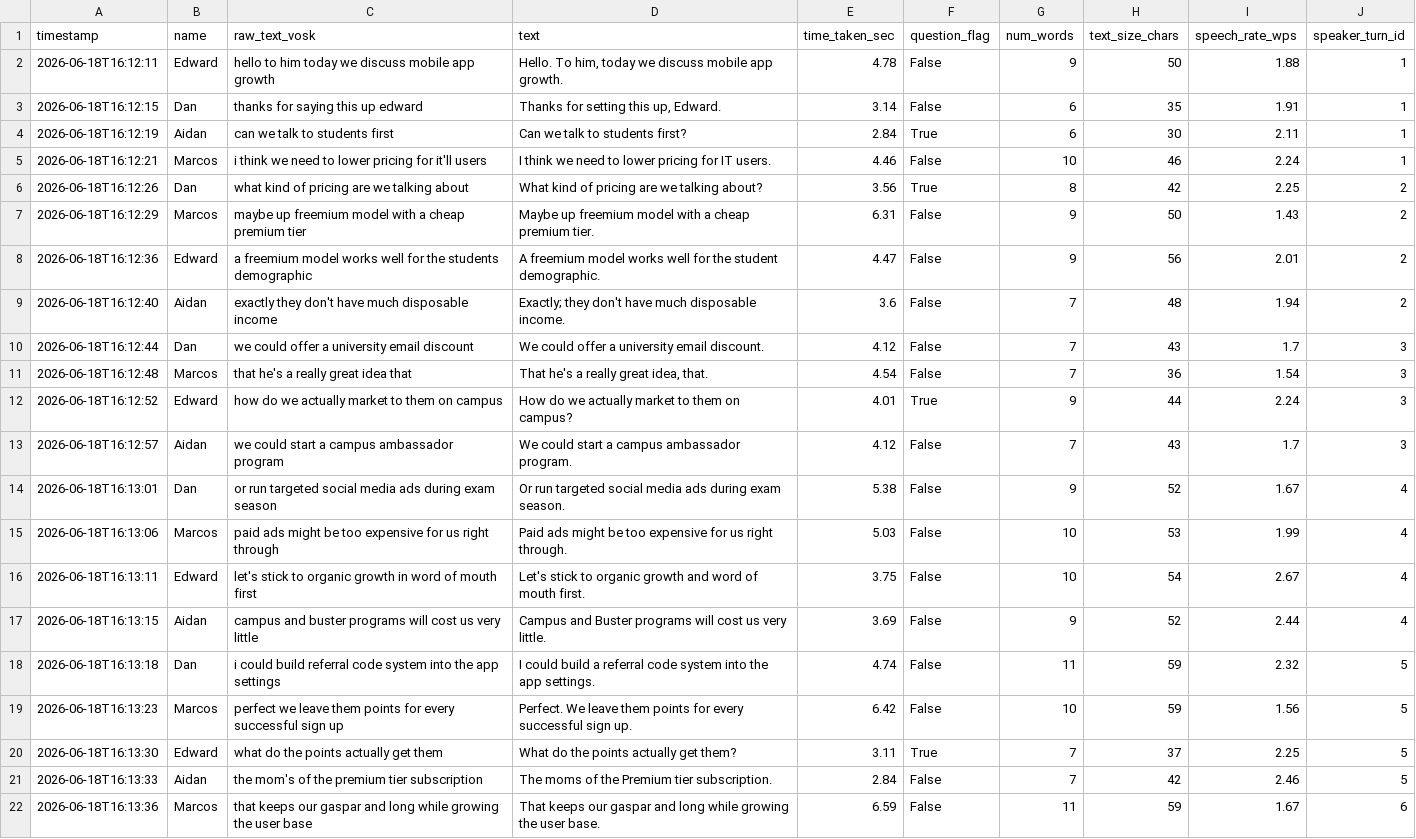
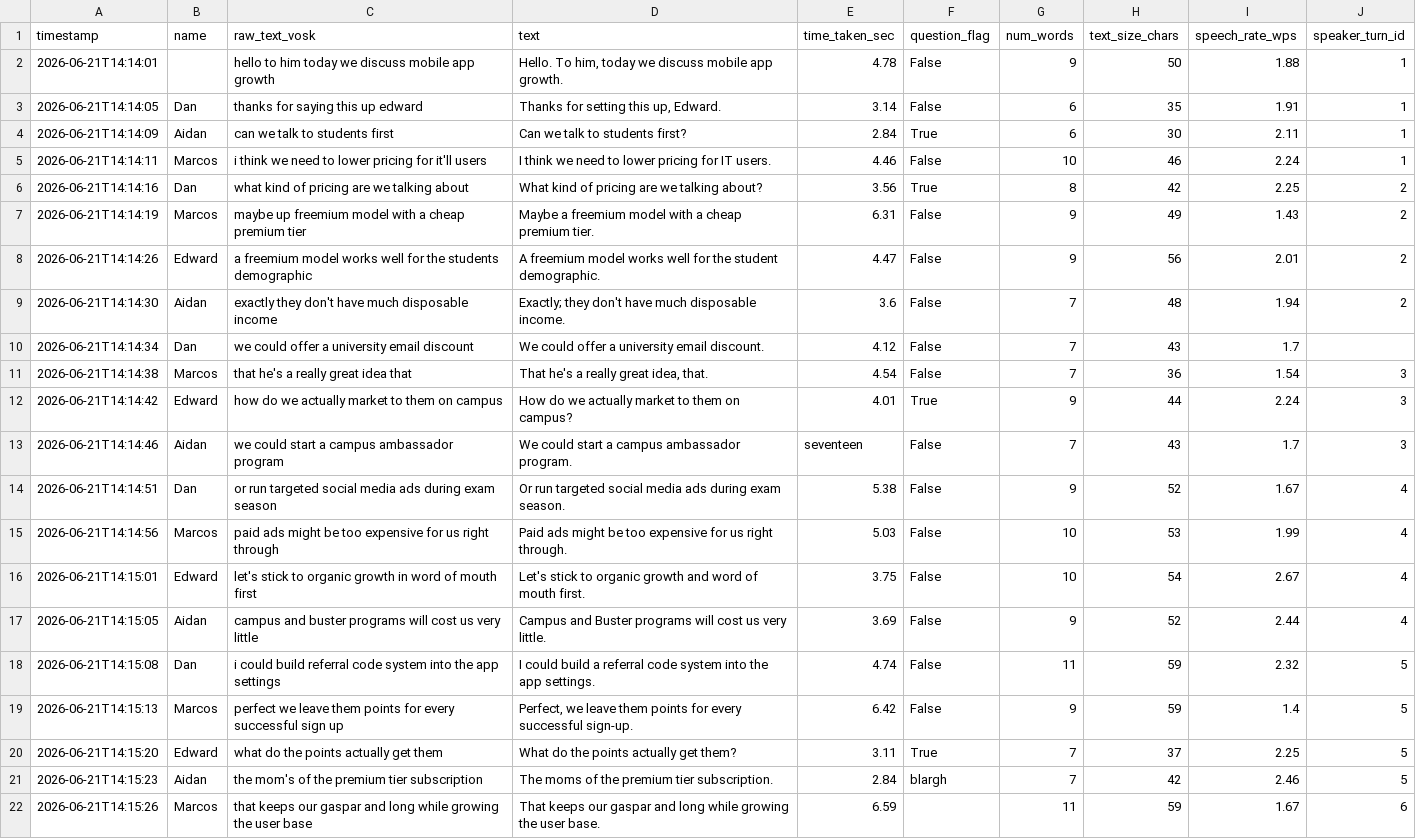
Before and after one commit to Four-Loops-Big-Data-Analytics/group-project, a CSV file: data/meeting_enriched.csv, drawn as a sheet; only a part is shown; the diff covers the shown part only; the diff names each change by its address in the sheet, - before the commit and + after, or states it on an @@ line.

```diff
--- a/data/meeting_enriched.csv
+++ b/data/meeting_enriched.csv
-A2 (timestamp): 2026-06-18T16:12:11
+A2 (timestamp): 2026-06-21T14:14:01
-B2 (name): Edward
+B2 (name): (empty)
-A3 (timestamp): 2026-06-18T16:12:15
+A3 (timestamp): 2026-06-21T14:14:05
-A4 (timestamp): 2026-06-18T16:12:19
+A4 (timestamp): 2026-06-21T14:14:09
-A5 (timestamp): 2026-06-18T16:12:21
+A5 (timestamp): 2026-06-21T14:14:11
-A6 (timestamp): 2026-06-18T16:12:26
+A6 (timestamp): 2026-06-21T14:14:16
-A7 (timestamp): 2026-06-18T16:12:29
+A7 (timestamp): 2026-06-21T14:14:19
-D7 (text): Maybe up freemium model…
+D7 (text): Maybe a freemium model…
-H7 (text_size_chars): 50
+H7 (text_size_chars): 49
-A8 (timestamp): 2026-06-18T16:12:36
+A8 (timestamp): 2026-06-21T14:14:26
-A9 (timestamp): 2026-06-18T16:12:40
+A9 (timestamp): 2026-06-21T14:14:30
-A10 (timestamp): 2026-06-18T16:12:44
+A10 (timestamp): 2026-06-21T14:14:34
-J10 (speaker_turn_id): 3
+J10 (speaker_turn_id): (empty)
-A11 (timestamp): 2026-06-18T16:12:48
+A11 (timestamp): 2026-06-21T14:14:38
-A12 (timestamp): 2026-06-18T16:12:52
+A12 (timestamp): 2026-06-21T14:14:42
-A13 (timestamp): 2026-06-18T16:12:57
+A13 (timestamp): 2026-06-21T14:14:46
-E13 (time_taken_sec): 4.12
+E13 (time_taken_sec): seventeen
-A14 (timestamp): 2026-06-18T16:13:01
+A14 (timestamp): 2026-06-21T14:14:51
-A15 (timestamp): 2026-06-18T16:13:06
+A15 (timestamp): 2026-06-21T14:14:56
-A16 (timestamp): 2026-06-18T16:13:11
+A16 (timestamp): 2026-06-21T14:15:01
-A17 (timestamp): 2026-06-18T16:13:15
+A17 (timestamp): 2026-06-21T14:15:05
-A18 (timestamp): 2026-06-18T16:13:18
+A18 (timestamp): 2026-06-21T14:15:08
-A19 (timestamp): 2026-06-18T16:13:23
+A19 (timestamp): 2026-06-21T14:15:13
-D19 (text): Perfect. We leave them points for every successful sign up.
+D19 (text): Perfect, we leave them points for every successful sign-up.
-G19 (num_words): 10
+G19 (num_words): 9
-I19 (speech_rate_wps): 1.56
+I19 (speech_rate_wps): 1.4
-A20 (timestamp): 2026-06-18T16:13:30
+A20 (timestamp): 2026-06-21T14:15:20
-A21 (timestamp): 2026-06-18T16:13:33
+A21 (timestamp): 2026-06-21T14:15:23
-D21 (text): The moms of the Premium tier subscription.
+D21 (text): The moms of the premium tier subscription.
-F21 (question_flag): False
+F21 (question_flag): blargh
-A22 (timestamp): 2026-06-18T16:13:36
+A22 (timestamp): 2026-06-21T14:15:26
-F22 (question_flag): False
+F22 (question_flag): (empty)
```
Also changed, not shown: 7 edited cells elsewhere in this file, data/meeting_corrected.csv, data/meeting_raw.csv, 37 other files.
